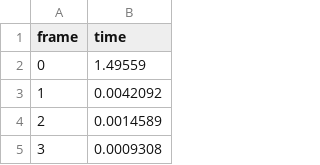
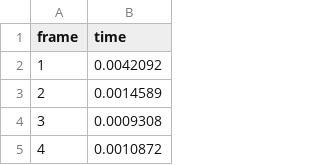
Before and after one commit to FreddyOm/MScThesis, a CSV file: Thesis/plotdata/cpu/lucy_256_frameTime.csv, drawn as a sheet; only a part is shown; the shorter side is filled out with more unchanged rows; the diff names each change by its address in the sheet, - before the commit and + after, or states it on an @@ line.

```diff
--- a/Thesis/plotdata/cpu/lucy_256_frameTime.csv
+++ b/Thesis/plotdata/cpu/lucy_256_frameTime.csv
-row 2: 0 | 1.49559
```
Also changed, not shown: Thesis/plotdata/cpu/bunny_256_frameTime.csv, Thesis/plotdata/cpu/hairball_256_frameTime.csv, 9 other files.
